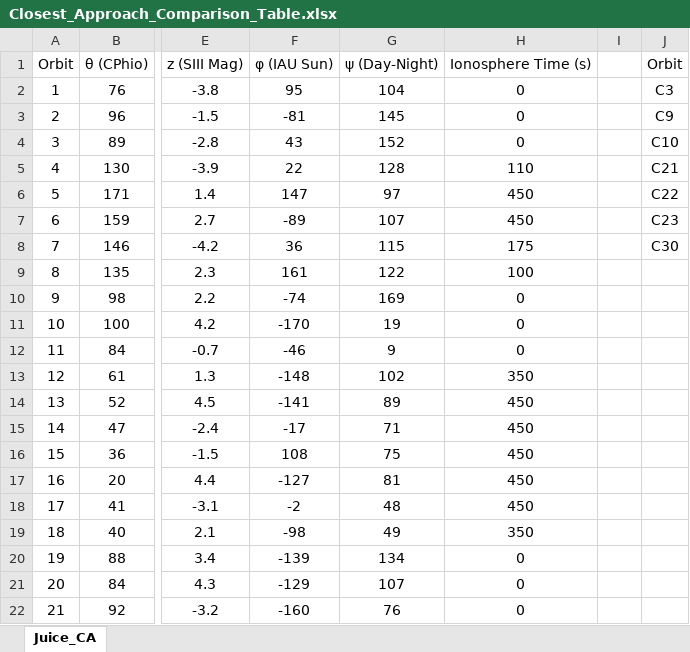
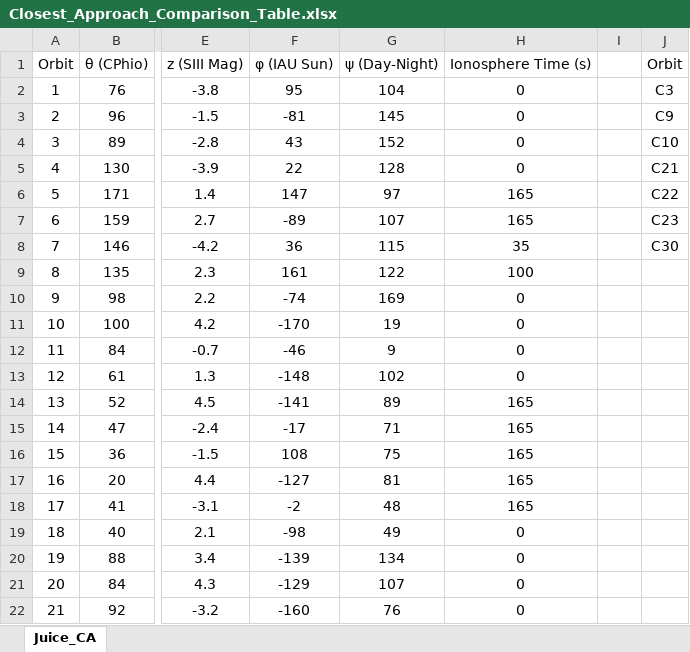
Before and after one commit to vera-br/Callisto, an Excel workbook: Closest_Approach_Comparison_Table.xlsx, sheet Juice_CA, drawn as a sheet; only a part is shown, gaps mark what is left out; values as stored, in another font and other column widths than the file's, no borders; conditional formats not drawn; the diff names each change by its address in the sheet, - before the commit and + after, or states it on an @@ line.

Commit message:
updated excel Closest_Approach_Comparison_Table

```diff
--- a/Closest_Approach_Comparison_Table.xlsx (sheet Juice_CA)
+++ b/Closest_Approach_Comparison_Table.xlsx (sheet Juice_CA)
-H5: 110
+H5: 0
-H6:H7: 450
+H6:H7: 165
-H8: 175
+H8: 35
-H13: 350
+H13: 0
-H14:H18: 450
+H14:H18: 165
-H19: 350
+H19: 0
```
